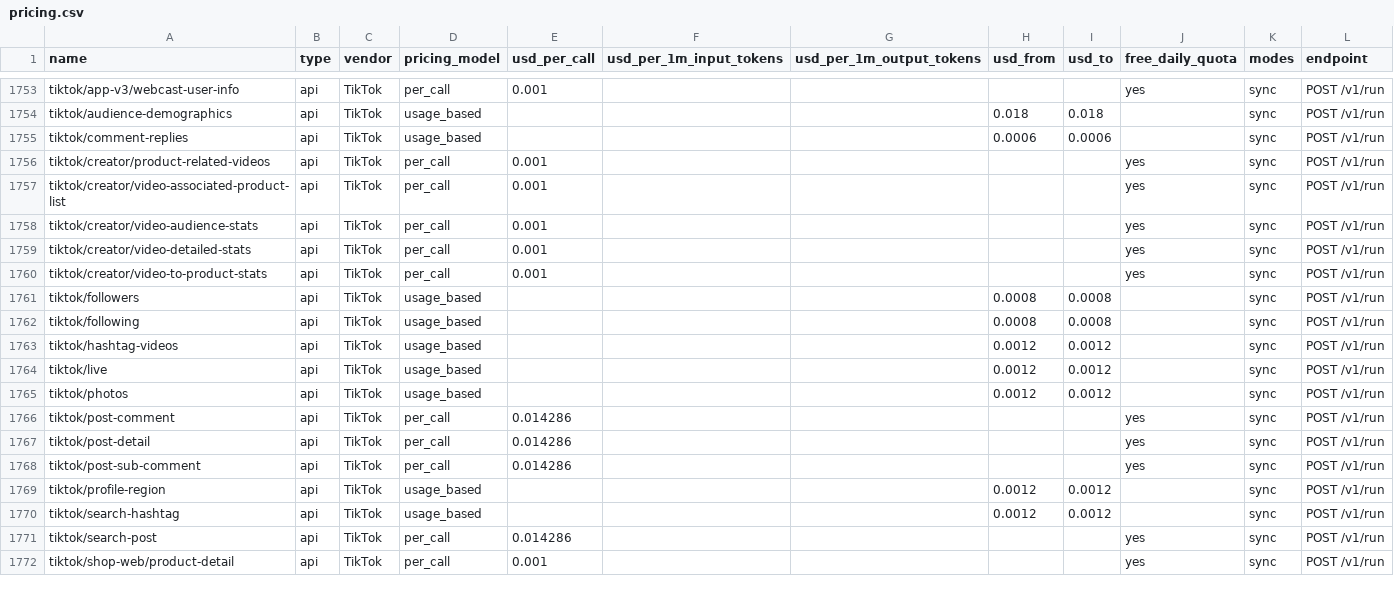
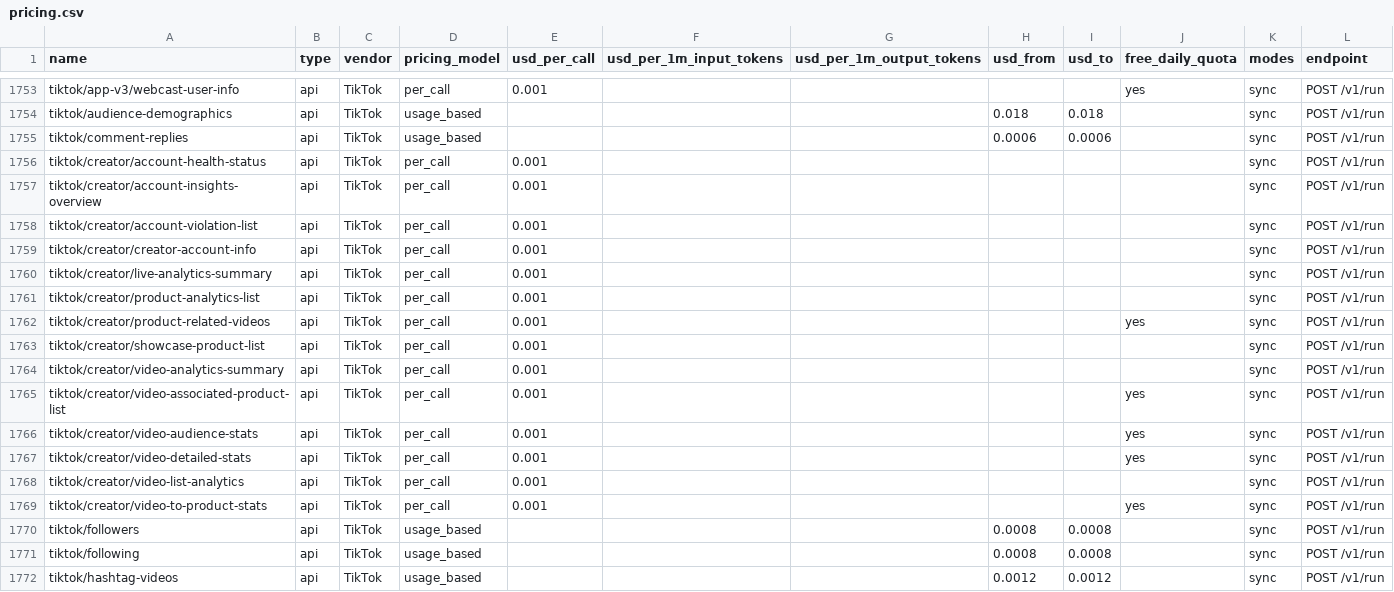
Before and after one commit to sandbaseai/sandbase, a CSV file: exports/pricing.csv, drawn as a sheet; only a part is shown, gaps mark what is left out; the shorter side is filled out with more unchanged rows; the diff names each change by its address in the sheet, - before the commit and + after, or states it on an @@ line.

```diff
--- a/exports/pricing.csv
+++ b/exports/pricing.csv
+row 1756: tiktok/creator/account-health-status | api | TikTok | per_call | 0.001 |  |  |  |  |  | sync | POST /v1/run
+row 1757: tiktok/creator/account-insights-overview | api | TikTok | per_call | 0.001 |  |  |  |  |  | sync | POST /v1/run
+row 1758: tiktok/creator/account-violation-list | api | TikTok | per_call | 0.001 |  |  |  |  |  | sync | POST /v1/run
+row 1759: tiktok/creator/creator-account-info | api | TikTok | per_call | 0.001 |  |  |  |  |  | sync | POST /v1/run
+row 1760: tiktok/creator/live-analytics-summary | api | TikTok | per_call | 0.001 |  |  |  |  |  | sync | POST /v1/run
+row 1761: tiktok/creator/product-analytics-list | api | TikTok | per_call | 0.001 |  |  |  |  |  | sync | POST /v1/run
+row 1763: tiktok/creator/showcase-product-list | api | TikTok | per_call | 0.001 |  |  |  |  |  | sync | POST /v1/run
+row 1764: tiktok/creator/video-analytics-summary | api | TikTok | per_call | 0.001 |  |  |  |  |  | sync | POST /v1/run
+row 1768: tiktok/creator/video-list-analytics | api | TikTok | per_call | 0.001 |  |  |  |  |  | sync | POST /v1/run
```
Also changed, not shown: 34 other files.
